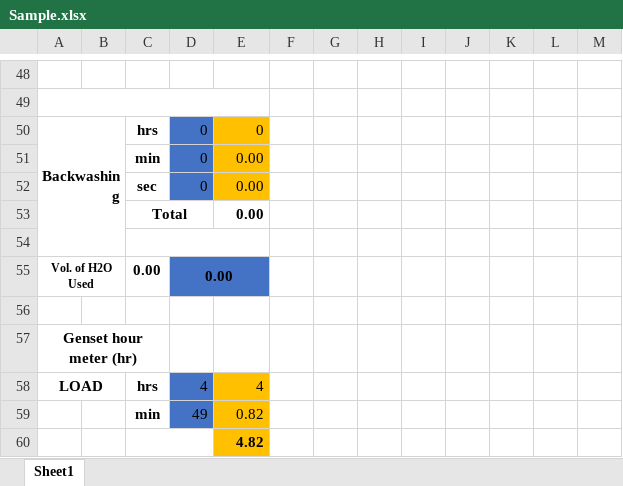
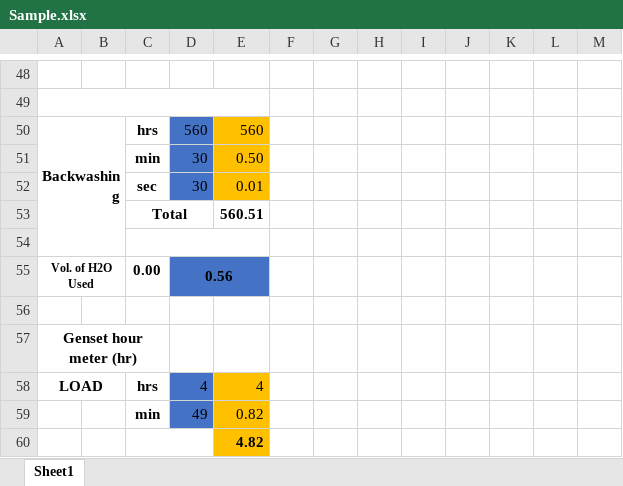
Before and after one commit to godofping/skwd, an Excel workbook: Resources/db/Sample.xlsx, sheet Sheet1, drawn as a sheet; only a part is shown, gaps mark what is left out; values as stored, in another font and other column widths than the file's, no borders; removed rows and columns are numbered as before the commit, all else as after; the diff names each change by its address in the sheet, - before the commit and + after, or states it on an @@ line.

```diff
--- a/Resources/db/Sample.xlsx (sheet Sheet1)
+++ b/Resources/db/Sample.xlsx (sheet Sheet1)
-D50: 0
+D50: 560
-E50: 0
+E50: 560
-row 51:  |  | min | 0 | 0.00
-row 52:  |  | sec | 0 | 0.00
-row 53:  |  | Total |  | 0.00
+row 51:  |  | min | 30 | 0.50
+row 52:  |  | sec | 30 | 0.01
+row 53:  |  | Total |  | 560.51
-D55: 0.00
+D55: 0.56
```
Also changed, not shown: 2 other files.
